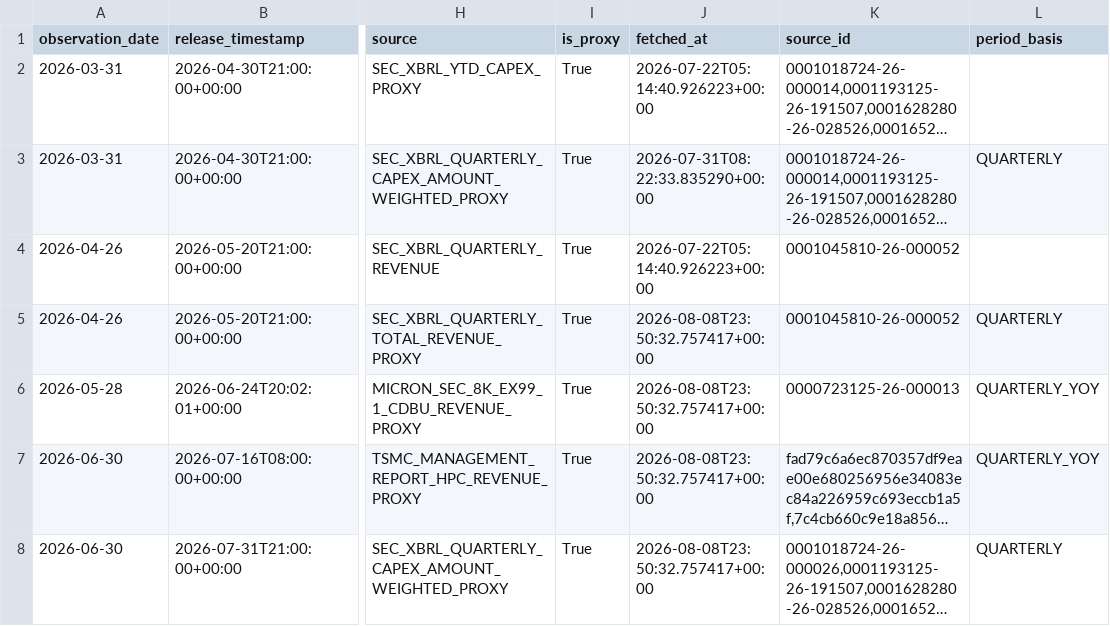
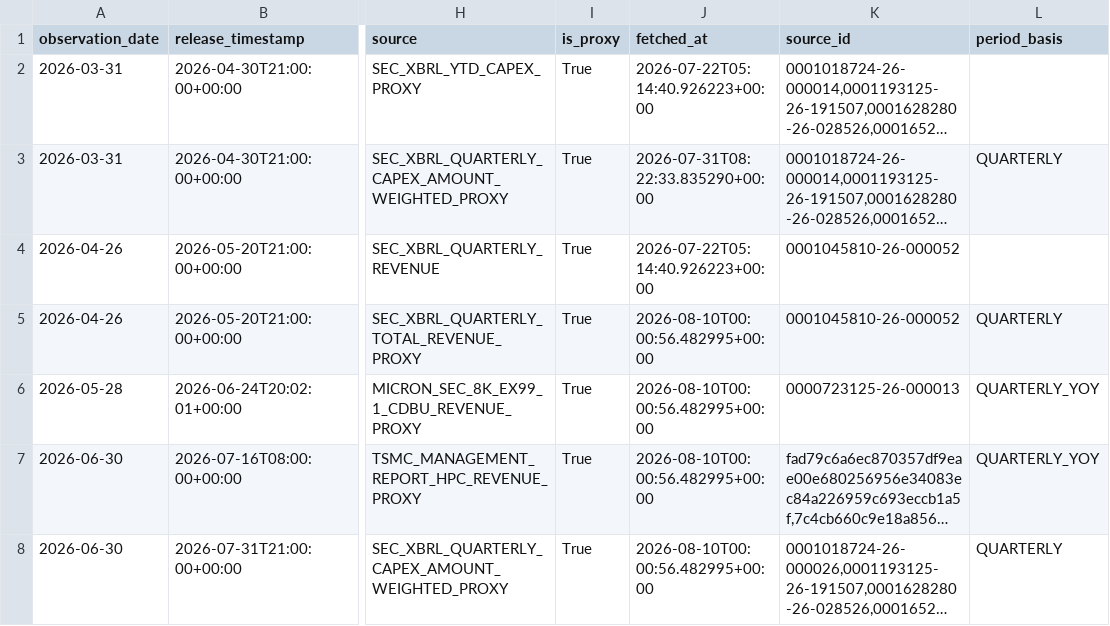
Before and after one commit to oldweng415-dev/investment-os, a CSV file: data/ai_cycle_pit.csv, drawn as a sheet; only a part is shown, gaps mark what is left out; long unchanged cells end in …; the diff names each change by its address in the sheet, - before the commit and + after, or states it on an @@ line.

```diff
--- a/data/ai_cycle_pit.csv
+++ b/data/ai_cycle_pit.csv
-J5:J8 (fetched_at): 2026-08-08T23:50:32.757417+00:00
+J5:J8 (fetched_at): 2026-08-10T00:00:56.482995+00:00
```
Also changed, not shown: data/events.csv, data/positioning_pit.csv, 1 other file.
